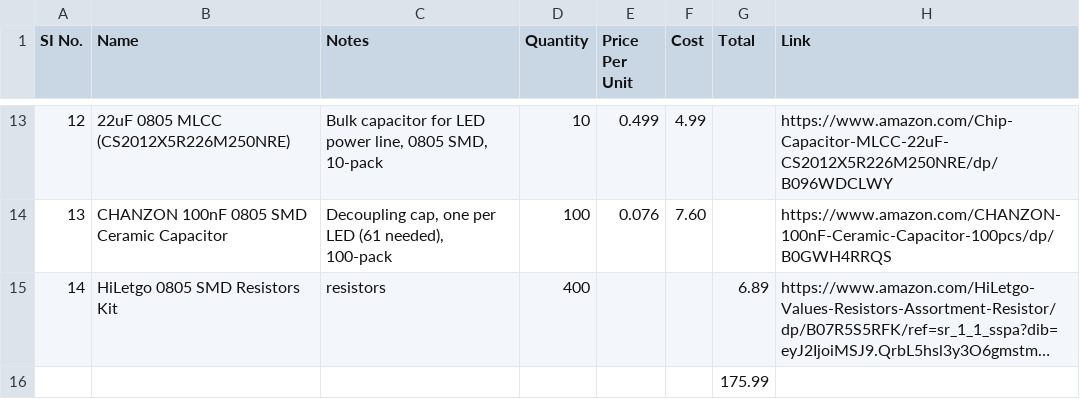
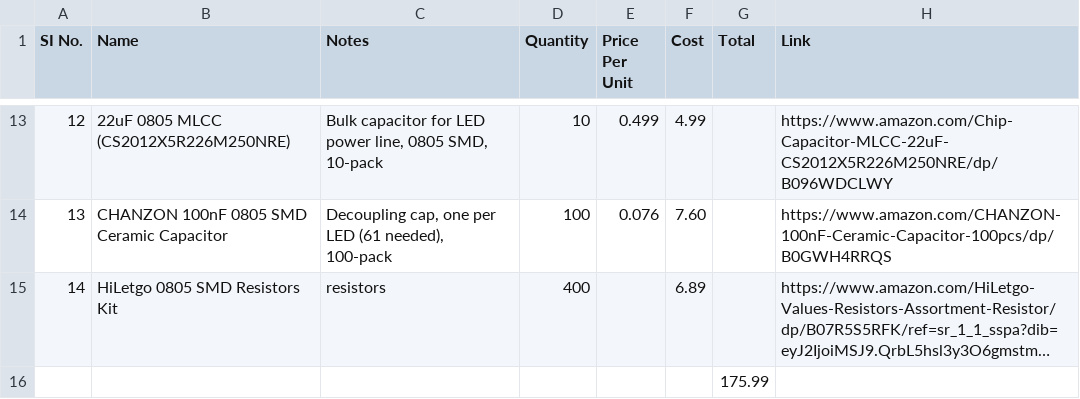
Before and after one commit to rubberducky-png/keyboardV2, a CSV file: BOM.csv, drawn as a sheet; only a part is shown, gaps mark what is left out; long unchanged cells end in …; the diff names each change by its address in the sheet, - before the commit and + after, or states it on an @@ line.

```diff
--- a/BOM.csv
+++ b/BOM.csv
-F15 (Cost): (empty)
+F15 (Cost): 6.89
-G15 (Total): 6.89
+G15 (Total): (empty)
```
